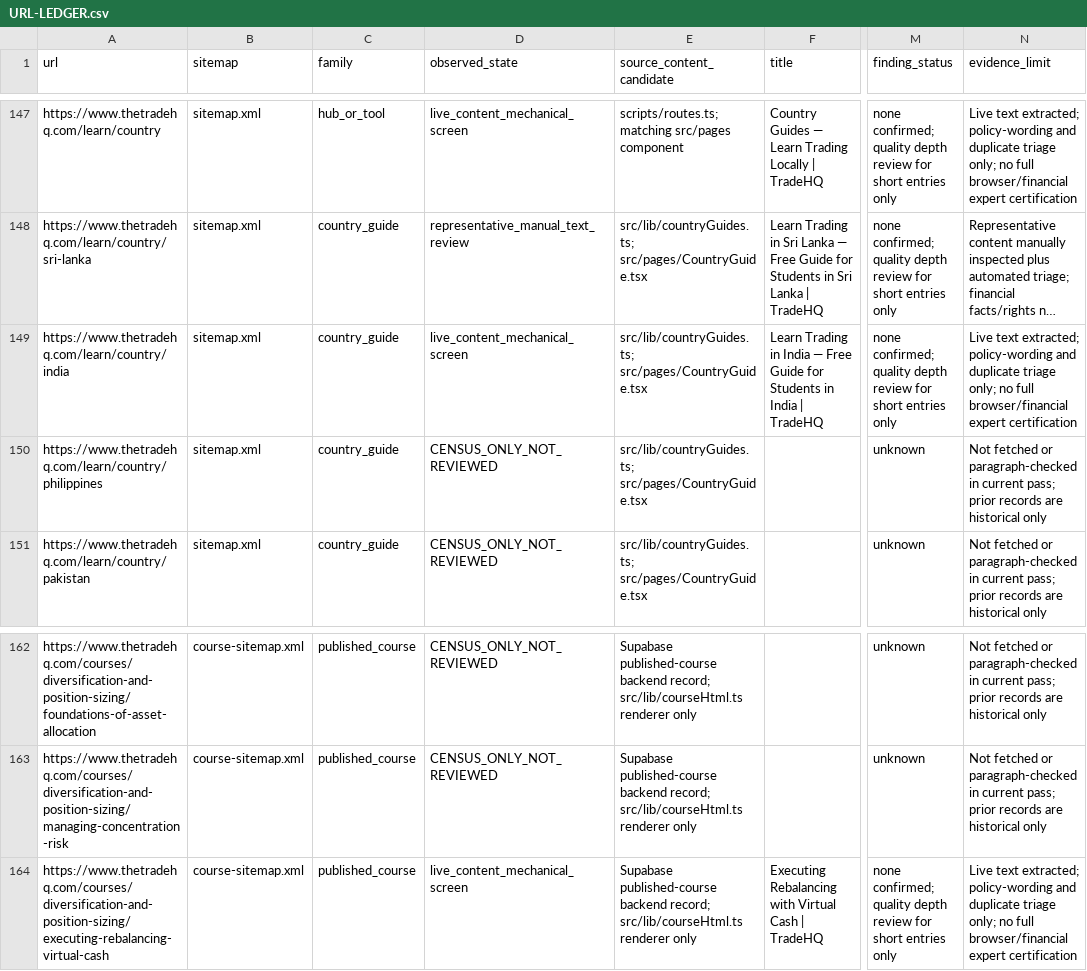
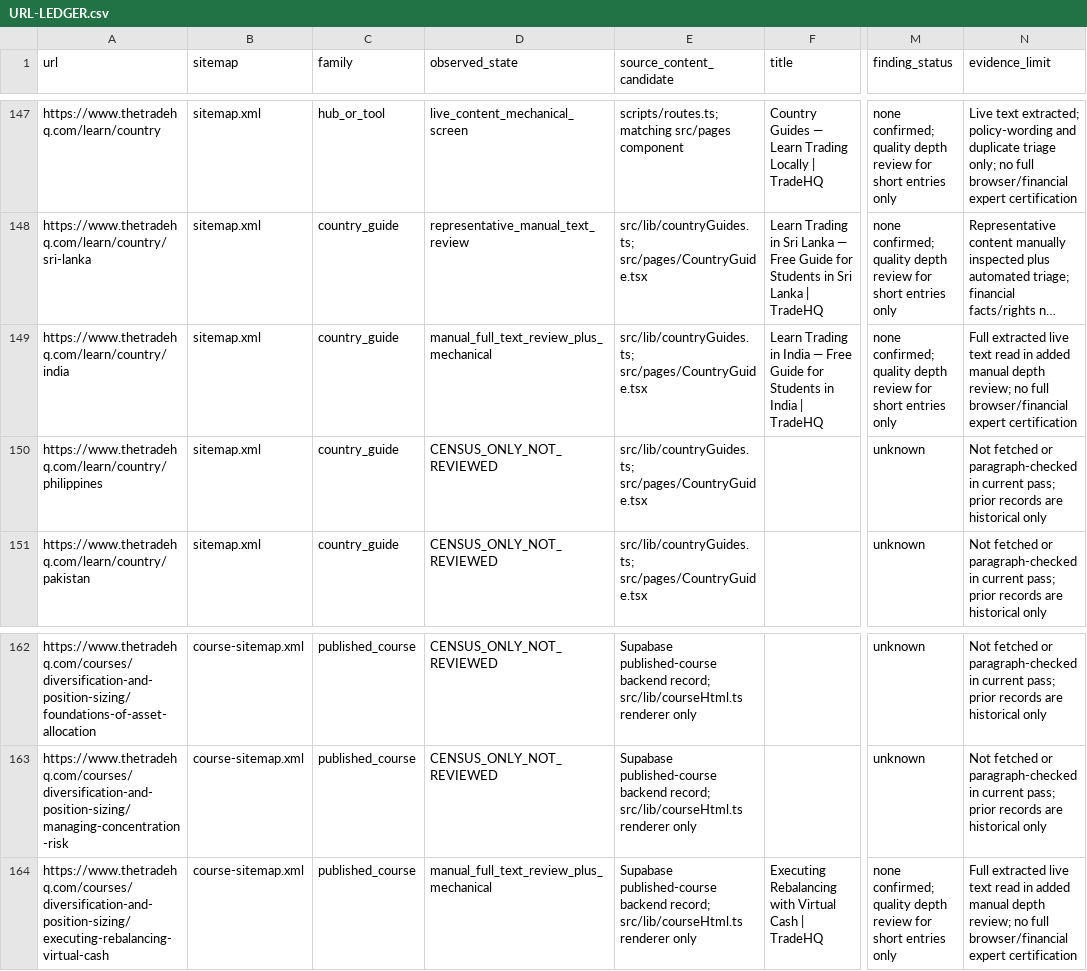
Before and after one commit to anugaweerasinghe1-del/trading101, a CSV file: docs/audits/adsense-2026-11-21/URL-LEDGER.csv, drawn as a sheet; only a part is shown, gaps mark what is left out; long unchanged cells end in …; the diff covers the shown part only; the diff names each change by its address in the sheet, - before the commit and + after, or states it on an @@ line.

Commit message:
docs(audit): accurately mark nine additional full-text manual reviews in URL census

```diff
--- a/docs/audits/adsense-2026-11-21/URL-LEDGER.csv
+++ b/docs/audits/adsense-2026-11-21/URL-LEDGER.csv
-D149 (observed_state): live_content_mechanical_screen
+D149 (observed_state): manual_full_text_review_plus_mechanical
-N149 (evidence_limit): Live text extracted; policy-wording and duplicate triage only; no full…
+N149 (evidence_limit): Full extracted live text read in added manual depth review; no full…
-D164 (observed_state): live_content_mechanical_screen
+D164 (observed_state): manual_full_text_review_plus_mechanical
-N164 (evidence_limit): Live text extracted; policy-wording and duplicate triage only; no full…
+N164 (evidence_limit): Full extracted live text read in added manual depth review; no full…
```
Also changed, not shown: 14 edited cells elsewhere in this file.
